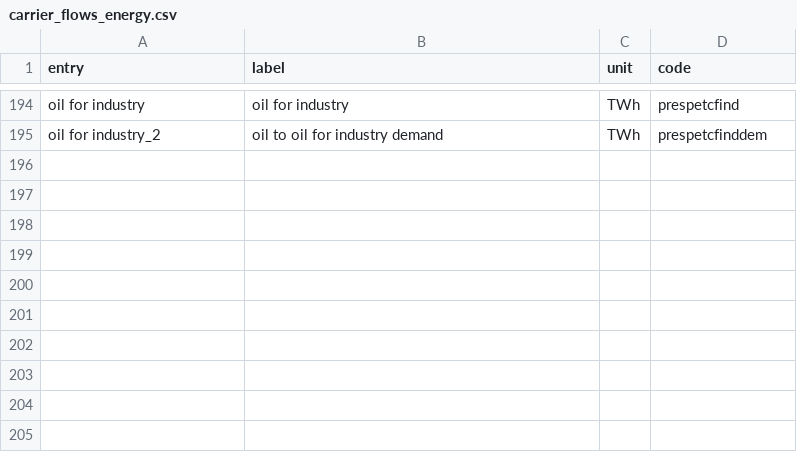
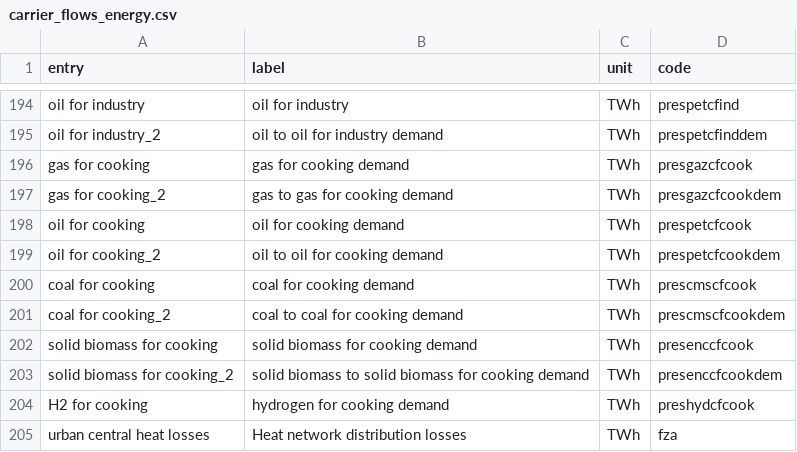
Before and after one commit to Julien2000info/Climact-Pypsa2HTML, a CSV file: src/pypsa2html/data/carrier_flows_energy.csv, drawn as a sheet; only a part is shown, gaps mark what is left out; the diff names each change by its address in the sheet, - before the commit and + after, or states it on an @@ line.

```diff
--- a/src/pypsa2html/data/carrier_flows_energy.csv
+++ b/src/pypsa2html/data/carrier_flows_energy.csv
+row 196: gas for cooking | gas for cooking demand | TWh | presgazcfcook
+row 197: gas for cooking_2 | gas to gas for cooking demand | TWh | presgazcfcookdem
+row 198: oil for cooking | oil for cooking demand | TWh | prespetcfcook
+row 199: oil for cooking_2 | oil to oil for cooking demand | TWh | prespetcfcookdem
+row 200: coal for cooking | coal for cooking demand | TWh | prescmscfcook
+row 201: coal for cooking_2 | coal to coal for cooking demand | TWh | prescmscfcookdem
+row 202: solid biomass for cooking | solid biomass for cooking demand | TWh | presenccfcook
+row 203: solid biomass for cooking_2 | solid biomass to solid biomass for cooking demand | TWh | presenccfcookdem
+row 204: H2 for cooking | hydrogen for cooking demand | TWh | preshydcfcook
+row 205: urban central heat losses | Heat network distribution losses | TWh | fza
```
Also changed, not shown: src/pypsa2html/data/carrier_flows_carbon.csv, src/pypsa2html/data/processes_carbon.csv, 5 other files.
